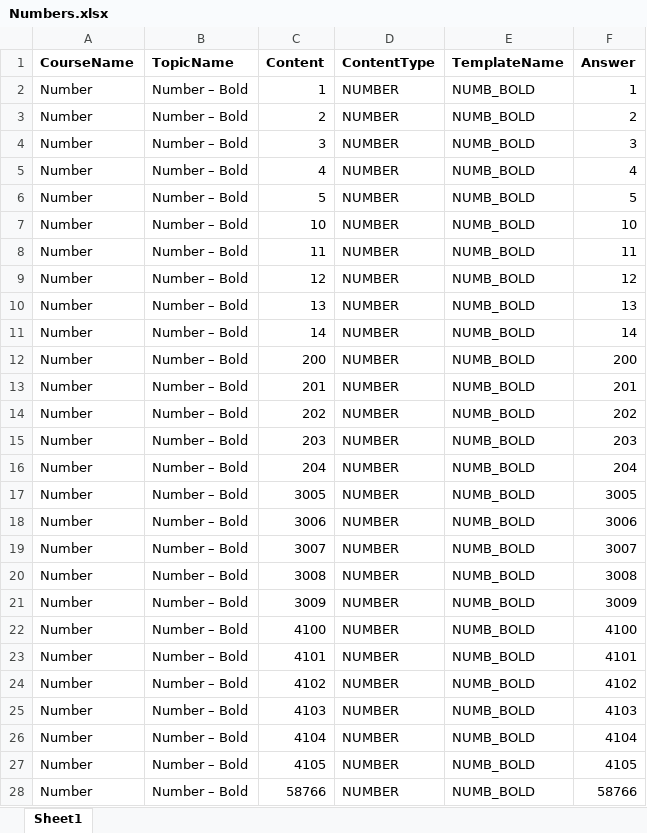
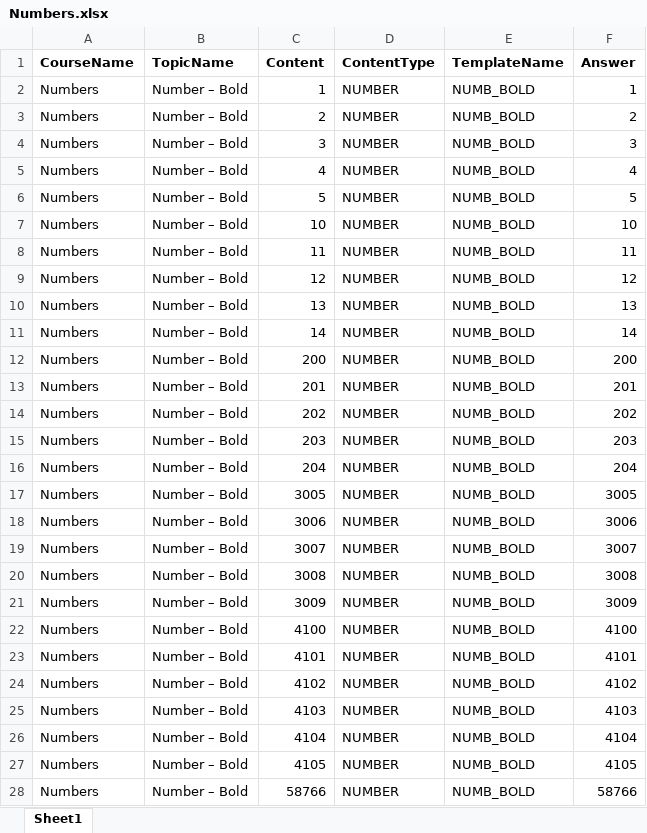
Before and after one commit to neelkirit/LearningManagementSystem, an Excel workbook: src/main/resources/questions/Numbers.xlsx, sheet Sheet1, drawn as a sheet; only a part is shown; values as stored, in another font and other column widths than the file's, no borders; the diff covers the shown part only; the diff names each change by its address in the sheet, - before the commit and + after, or states it on an @@ line.

```diff
--- a/src/main/resources/questions/Numbers.xlsx (sheet Sheet1)
+++ b/src/main/resources/questions/Numbers.xlsx (sheet Sheet1)
-A2:A28 (CourseName): Number
+A2:A28 (CourseName): Numbers
```
Also changed, not shown: 157 edited cells elsewhere in this sheet, src/main/resources/questions/Alphabets.xlsx, src/main/resources/questions/ComboBoxes.xlsx, 1 other file.
